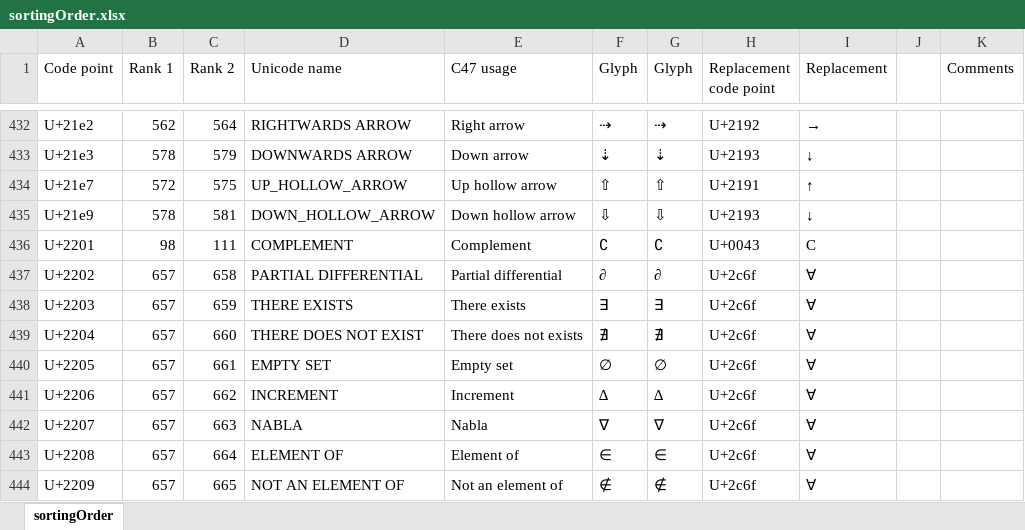
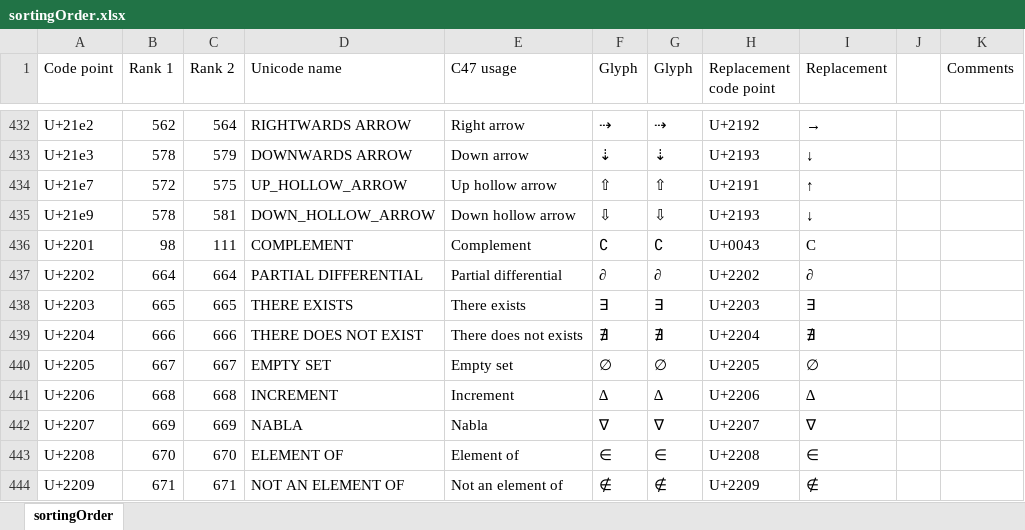
Before and after one commit to ppigazzini/z47, an Excel workbook: res/fonts/sortingOrder.xlsx, sheet sortingOrder, drawn as a sheet; only a part is shown, gaps mark what is left out; values as stored, in another font and other column widths than the file's, no cell formats; the diff covers the shown part only; the diff names each change by its address in the sheet, - before the commit and + after, or states it on an @@ line.

```diff
--- a/res/fonts/sortingOrder.xlsx (sheet sortingOrder)
+++ b/res/fonts/sortingOrder.xlsx (sheet sortingOrder)
-B437 (Rank 1): 657
+B437 (Rank 1): 664
-C437 (Rank 2): 658
+C437 (Rank 2): 664
-H437 (Replacement code point): U+2c6f
+H437 (Replacement code point): U+2202
-I437 (Replacement): Ɐ
+I437 (Replacement): ∂
-B438 (Rank 1): 657
+B438 (Rank 1): 665
-C438 (Rank 2): 659
+C438 (Rank 2): 665
-H438 (Replacement code point): U+2c6f
+H438 (Replacement code point): U+2203
-I438 (Replacement): Ɐ
+I438 (Replacement): ∃
-B439 (Rank 1): 657
+B439 (Rank 1): 666
-C439 (Rank 2): 660
+C439 (Rank 2): 666
-H439 (Replacement code point): U+2c6f
+H439 (Replacement code point): U+2204
-I439 (Replacement): Ɐ
+I439 (Replacement): ∄
-B440 (Rank 1): 657
+B440 (Rank 1): 667
-C440 (Rank 2): 661
+C440 (Rank 2): 667
-H440 (Replacement code point): U+2c6f
+H440 (Replacement code point): U+2205
-I440 (Replacement): Ɐ
+I440 (Replacement): ∅
-B441 (Rank 1): 657
+B441 (Rank 1): 668
-C441 (Rank 2): 662
+C441 (Rank 2): 668
-H441 (Replacement code point): U+2c6f
+H441 (Replacement code point): U+2206
-I441 (Replacement): Ɐ
+I441 (Replacement): ∆
-B442 (Rank 1): 657
+B442 (Rank 1): 669
-C442 (Rank 2): 663
+C442 (Rank 2): 669
-H442 (Replacement code point): U+2c6f
+H442 (Replacement code point): U+2207
-I442 (Replacement): Ɐ
+I442 (Replacement): ∇
-B443 (Rank 1): 657
+B443 (Rank 1): 670
-C443 (Rank 2): 664
+C443 (Rank 2): 670
-H443 (Replacement code point): U+2c6f
+H443 (Replacement code point): U+2208
-I443 (Replacement): Ɐ
+I443 (Replacement): ∈
-B444 (Rank 1): 657
+B444 (Rank 1): 671
-C444 (Rank 2): 665
+C444 (Rank 2): 671
-H444 (Replacement code point): U+2c6f
+H444 (Replacement code point): U+2209
-I444 (Replacement): Ɐ
+I444 (Replacement): ∉
```
Also changed, not shown: 6 added rows and 89 edited cells elsewhere in this sheet, cell formats, formulas that keep their value, 6 other files.
